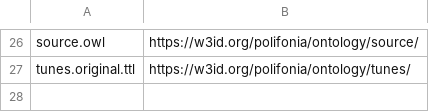
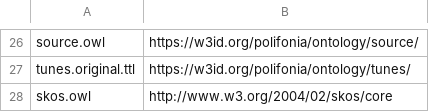
Before and after one commit to Danysan1/unibo-ke-matching-ontologies, a CSV file: polifonia/namespaces.csv, drawn as a sheet; only a part is shown, gaps mark what is left out.

```diff
--- a/polifonia/namespaces.csv
+++ b/polifonia/namespaces.csv
@@ -27 +27,2 @@ source.owl,https://w3id.org/polifonia/ontology/source/
 tunes.original.ttl,https://w3id.org/polifonia/ontology/tunes/
+skos.owl,http://www.w3.org/2004/02/skos/core
```
Also changed, not shown: 3 other files.
